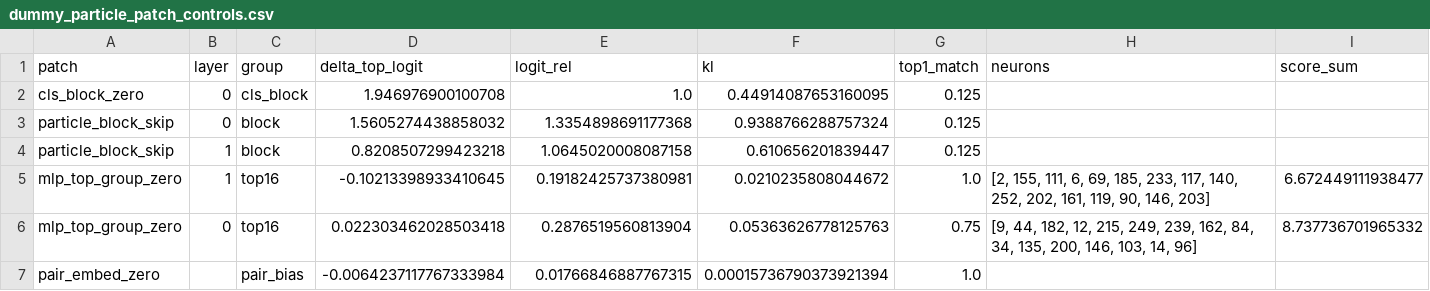
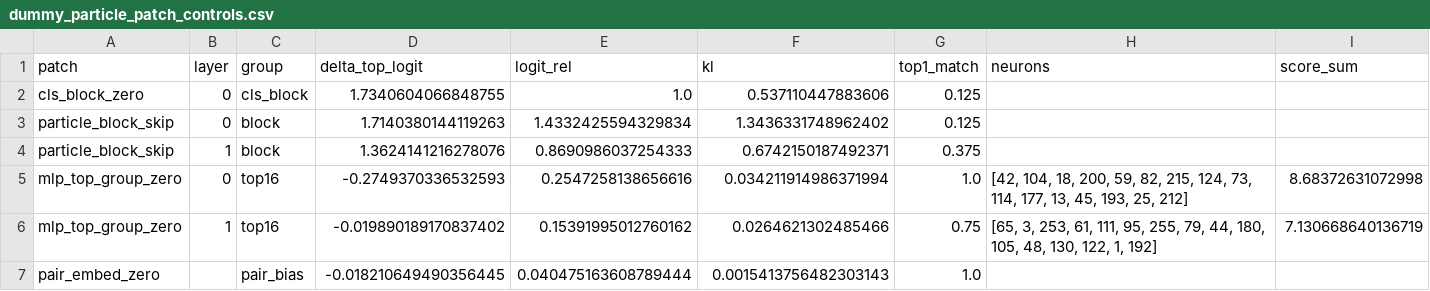
Before and after one commit to maxwelhelp/matrix_unified_system_particals, a CSV file: reports/latest/tables/dummy_particle_patch_controls.csv, drawn as a sheet.

Commit message:
Update dummy particle patch controls

```diff
--- a/reports/latest/tables/dummy_particle_patch_controls.csv
+++ b/reports/latest/tables/dummy_particle_patch_controls.csv
@@ -1,7 +1,7 @@
 patch,layer,group,delta_top_logit,logit_rel,kl,top1_match,neurons,score_sum
-cls_block_zero,0,cls_block,1.946976900100708,1.0,0.44914087653160095,0.125,,
-particle_block_skip,0,block,1.5605274438858032,1.3354898691177368,0.9388766288757324,0.125,,
-particle_block_skip,1,block,0.8208507299423218,1.0645020008087158,0.610656201839447,0.125,,
-mlp_top_group_zero,1,top16,-0.10213398933410645,0.19182425737380981,0.0210235808044672,1.0,"[2, 155, 111, 6, 69, 185, 233, 117, 140, 252, 202, 161, 119, 90, 146, 203]",6.672449111938477
-mlp_top_group_zero,0,top16,0.022303462028503418,0.2876519560813904,0.05363626778125763,0.75,"[9, 44, 182, 12, 215, 249, 239, 162, 84, 34, 135, 200, 146, 103, 14, 96]",8.737736701965332
-pair_embed_zero,,pair_bias,-0.0064237117767333984,0.01766846887767315,0.00015736790373921394,1.0,,
+cls_block_zero,0,cls_block,1.7340604066848755,1.0,0.537110447883606,0.125,,
+particle_block_skip,0,block,1.7140380144119263,1.4332425594329834,1.3436331748962402,0.125,,
+particle_block_skip,1,block,1.3624141216278076,0.8690986037254333,0.6742150187492371,0.375,,
+mlp_top_group_zero,0,top16,-0.2749370336532593,0.2547258138656616,0.034211914986371994,1.0,"[42, 104, 18, 200, 59, 82, 215, 124, 73, 114, 177, 13, 45, 193, 25, 212]",8.68372631072998
+mlp_top_group_zero,1,top16,-0.019890189170837402,0.15391995012760162,0.0264621302485466,0.75,"[65, 3, 253, 61, 111, 95, 255, 79, 44, 180, 105, 48, 130, 122, 1, 192]",7.130668640136719
+pair_embed_zero,,pair_bias,-0.018210649490356445,0.040475163608789444,0.0015413756482303143,1.0,,
```
Also changed, not shown: 2 other files.
